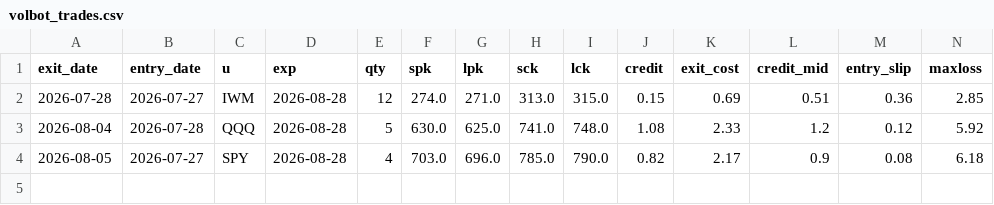
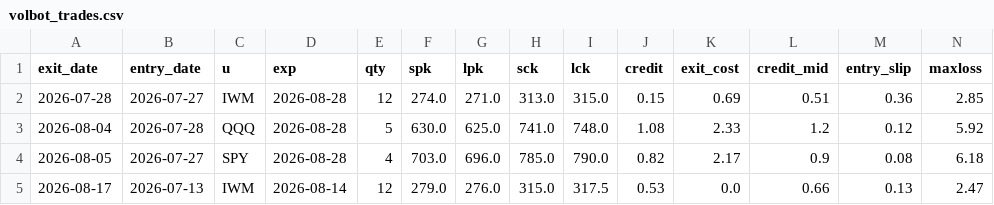
Before and after one commit to Tyler-Morton/BeatTheComp, a CSV file: volbot/volbot_trades.csv, drawn as a sheet; only a part is shown; rows hold the shown columns only; the diff names each change by its address in the sheet, - before the commit and + after, or states it on an @@ line.

```diff
--- a/volbot/volbot_trades.csv
+++ b/volbot/volbot_trades.csv
+row 5: 2026-08-17 | 2026-07-13 | IWM | 2026-08-14 | 12 | 279.0 | 276.0 | 315.0 | 317.5 | 0.53 | 0.0 | 0.66 | 0.13 | 2.47
```
Also changed, not shown: volbot/volbot_log.csv, 1 other file.
